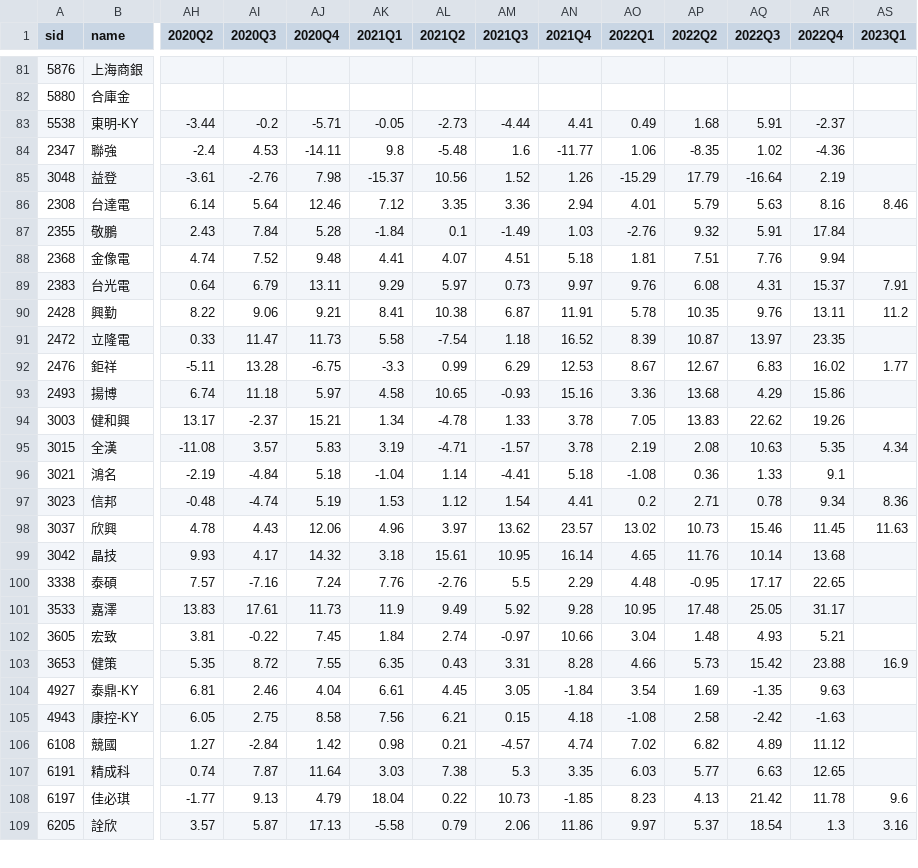
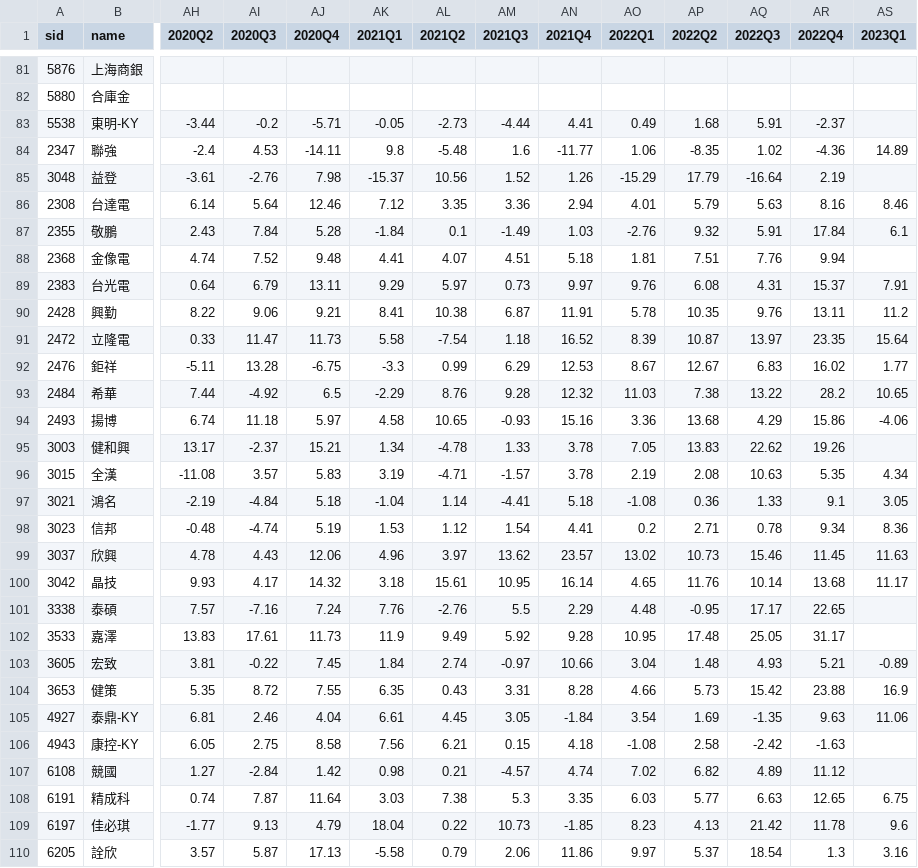
Before and after one commit to SSP6258/app_stock, a CSV file: mops_fin_Cash_Flow.csv, drawn as a sheet; only a part is shown, gaps mark what is left out; addresses are those after the commit; rows hold the shown columns only; the diff covers the shown part only; the diff names each change by its address in the sheet, - before the commit and + after, or states it on an @@ line.

```diff
--- a/mops_fin_Cash_Flow.csv
+++ b/mops_fin_Cash_Flow.csv
-AS84 (2023Q1): (empty)
+AS84 (2023Q1): 14.89
-AS87 (2023Q1): (empty)
+AS87 (2023Q1): 6.1
-AS91 (2023Q1): (empty)
+AS91 (2023Q1): 15.64
+row 93: 2484 | 希華 | 7.44 | -4.92 | 6.5 | -2.29 | 8.76 | 9.28 | 12.32 | 11.03 | 7.38 | 13.22 | 28.2 | 10.65
-AS94 (2023Q1): (empty)
+AS94 (2023Q1): -4.06
-AS97 (2023Q1): (empty)
+AS97 (2023Q1): 3.05
-AS100 (2023Q1): (empty)
+AS100 (2023Q1): 11.17
-AS103 (2023Q1): (empty)
+AS103 (2023Q1): -0.89
-AS105 (2023Q1): (empty)
+AS105 (2023Q1): 11.06
-AS108 (2023Q1): (empty)
+AS108 (2023Q1): 6.75
```
Also changed, not shown: 82 edited cells elsewhere in this file, mops_fin_Debt_Ratio.csv, mops_fin_Operating_Margin.csv, 2 other files.
